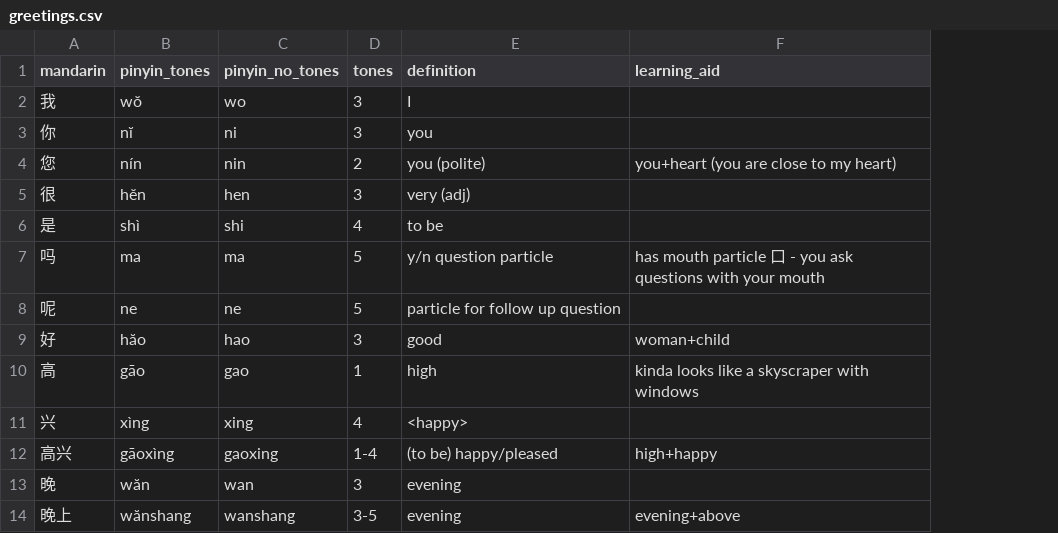
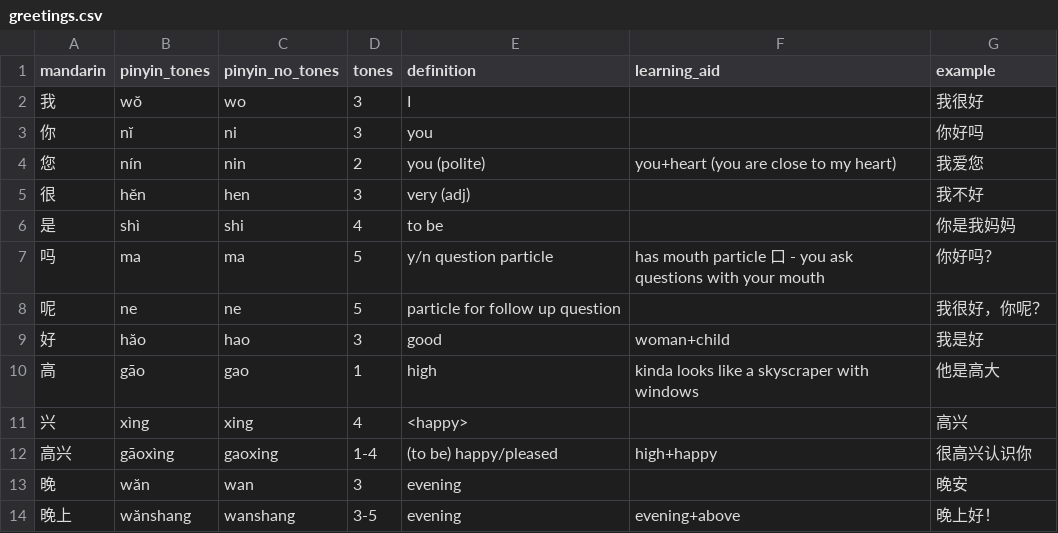
Before and after one commit to 0x416c6578/mandarin-stuff, a CSV file: vocab/greetings.csv, drawn as a sheet; only a part is shown; the diff names each change by its address in the sheet, - before the commit and + after, or states it on an @@ line.

Commit message:
Started work on examples functionality

```diff
--- a/vocab/greetings.csv
+++ b/vocab/greetings.csv
+column G (example), rows 2-14: 我很好 | 你好吗 | 我爱您 | 我不好 | 你是我妈妈 | 你好吗？ | 我很好，你呢？ | 我是好 | 他是高大 | 高兴 | 很高兴认识你 | 晚安 | 晚上好！
```
Also changed, not shown: vocab/titles.csv, 1 other file.
